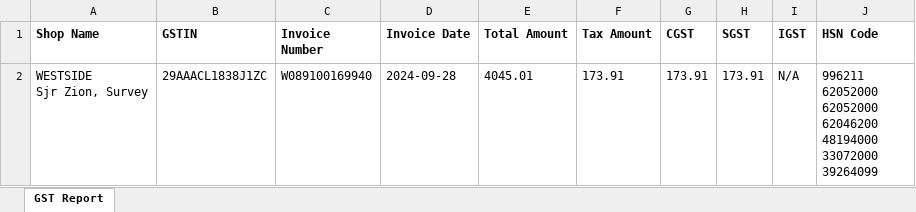
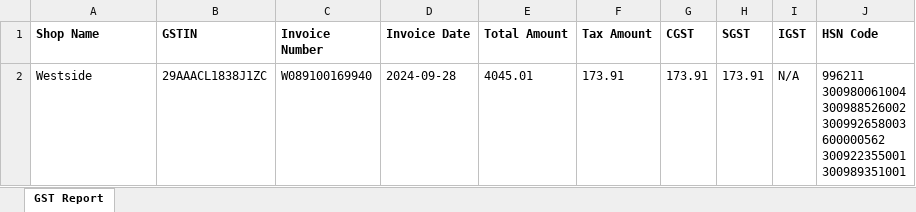
Before and after one commit to Vamzzii-13/FinSync, an Excel workbook: python_backend/output/Consolidated_Invoices_Output.xlsx, sheet GST Report, drawn as a sheet; values as stored, in another font and other column widths than the file's, no borders; ↵ is a line break in a cell; the diff names each change by its address in the sheet, - before the commit and + after, or states it on an @@ line.

```diff
--- a/python_backend/output/Consolidated_Invoices_Output.xlsx (sheet GST Report)
+++ b/python_backend/output/Consolidated_Invoices_Output.xlsx (sheet GST Report)
-A2 (Shop Name): WESTSIDE ↵ Sjr Zion, Survey
+A2 (Shop Name): Westside
-J2 (HSN Code): 996211 ↵ 62052000 ↵ 62052000 ↵ 62046200 ↵ 48194000 ↵ 33072000 ↵ 39264099
+J2 (HSN Code): 996211 ↵ 300980061004 ↵ 300988526002 ↵ 300992658003 ↵ 600000562 ↵ 300922355001 ↵ 300989351001
```
Also changed, not shown: 5 other files.
